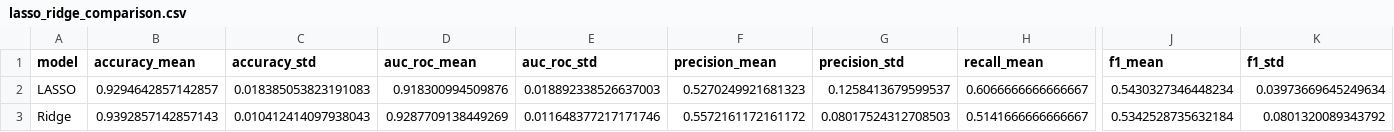
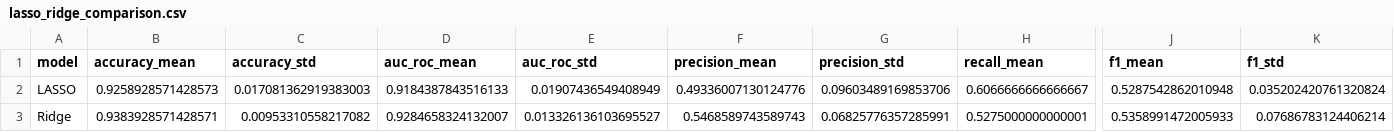
Before and after one commit to A-Kuo/Congressional-Semantics-NLP-to-Economics-Bill-Decisions, a CSV file: results/tables/lasso_ridge_comparison.csv, drawn as a sheet; only a part is shown, gaps mark what is left out; the diff covers the shown part only; the diff names each change by its address in the sheet, - before the commit and + after, or states it on an @@ line.

```diff
--- a/results/tables/lasso_ridge_comparison.csv
+++ b/results/tables/lasso_ridge_comparison.csv
-B2 (accuracy_mean): 0.9294642857142857
+B2 (accuracy_mean): 0.9258928571428573
-C2 (accuracy_std): 0.018385053823191083
+C2 (accuracy_std): 0.017081362919383003
-D2 (auc_roc_mean): 0.918300994509876
+D2 (auc_roc_mean): 0.9184387843516133
-E2 (auc_roc_std): 0.018892338526637003
+E2 (auc_roc_std): 0.01907436549408949
-F2 (precision_mean): 0.5270249921681323
+F2 (precision_mean): 0.49336007130124776
-G2 (precision_std): 0.1258413679599537
+G2 (precision_std): 0.09603489169853706
-J2 (f1_mean): 0.5430327346448234
+J2 (f1_mean): 0.5287542862010948
-K2 (f1_std): 0.03973669645249634
+K2 (f1_std): 0.035202420761320824
-B3 (accuracy_mean): 0.9392857142857143
+B3 (accuracy_mean): 0.9383928571428571
-C3 (accuracy_std): 0.010412414097938043
+C3 (accuracy_std): 0.00953310558217082
-D3 (auc_roc_mean): 0.9287709138449269
+D3 (auc_roc_mean): 0.9284658324132007
-E3 (auc_roc_std): 0.011648377217171746
+E3 (auc_roc_std): 0.013326136103695527
-F3 (precision_mean): 0.5572161172161172
+F3 (precision_mean): 0.5468589743589743
-G3 (precision_std): 0.08017524312708503
+G3 (precision_std): 0.06825776357285991
-H3 (recall_mean): 0.5141666666666667
+H3 (recall_mean): 0.5275000000000001
-J3 (f1_mean): 0.5342528735632184
+J3 (f1_mean): 0.5358991472005933
-K3 (f1_std): 0.0801320089343792
+K3 (f1_std): 0.07686783124406214
```
Also changed, not shown: 1 edited cell elsewhere in this file, results/statistical_analysis/comprehensive_metrics_table.csv, results/tables/logistic_cv_scores.csv, 24 other files.
